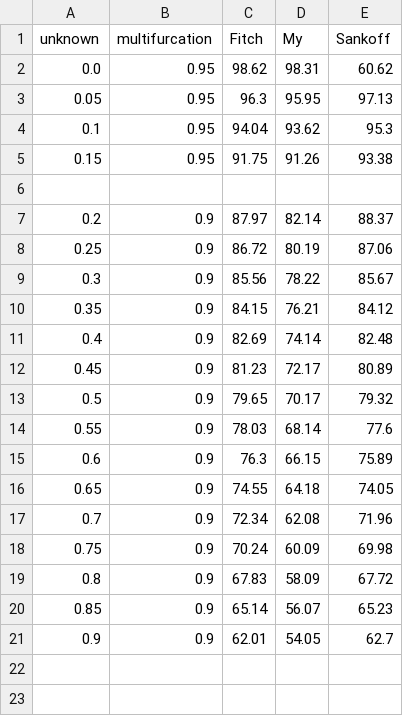
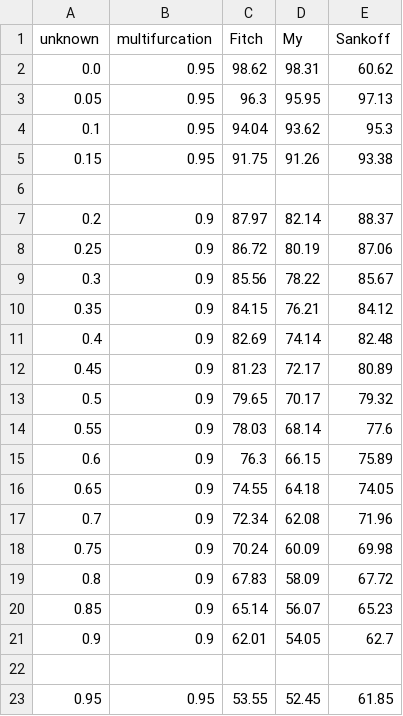
Before and after one commit to Irallia/IZW-HU-Parasites, a CSV file: data/simulation/40-unknown.csv, drawn as a sheet.

Commit message:
more data

```diff
--- a/data/simulation/40-unknown.csv
+++ b/data/simulation/40-unknown.csv
@@ -21 +21,3 @@ unknown,multifurcation,Fitch,My,Sankoff
 0.9,0.9,62.01,54.05,62.7
+
+0.95,0.95,53.55,52.45,61.85
```
Also changed, not shown: data/simulation/10-unknown.csv, data/simulation/20-unknown.csv, 5 other files.
